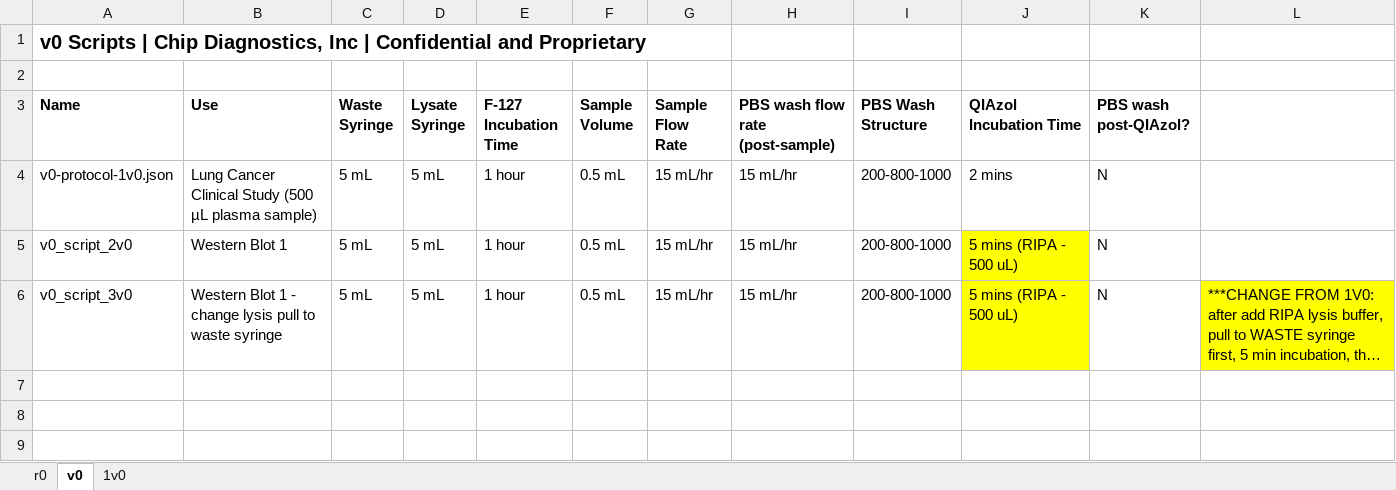
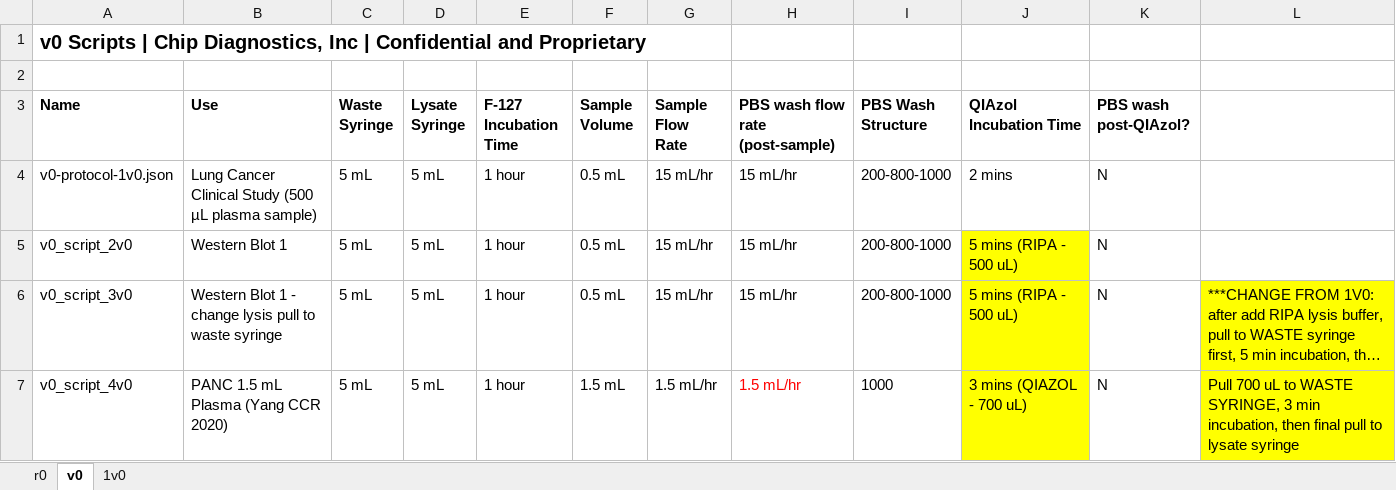
Before and after one commit to Wbrown633/r0, an Excel workbook: r0 SCRIPTS.xlsx, sheet v0, drawn as a sheet; long unchanged cells end in …; values as stored, in another font and other column widths than the file's, no borders; the diff names each change by its address in the sheet, - before the commit and + after, or states it on an @@ line.

Commit message:
Added v0_4v0
PANC script for variability study, 1.5 mL plasma, Yang CCR 2020
Initial pull of QIAzol to waste syringe (700uL), final pull to lysate syringe

```diff
--- a/r0 SCRIPTS.xlsx (sheet v0)
+++ b/r0 SCRIPTS.xlsx (sheet v0)
+row 7: v0_script_4v0 | PANC 1.5 mL Plasma (Yang CCR 2020) | 5 mL | 5 mL | 1 hour | 1.5 mL | 1.5 mL/hr | 1.5 mL/hr | 1000 | 3 mins (QIAZOL - 700 uL) | N | Pull 700 uL to WASTE SYRINGE, 3 min incubation, then final pull to lysate syringe
```
